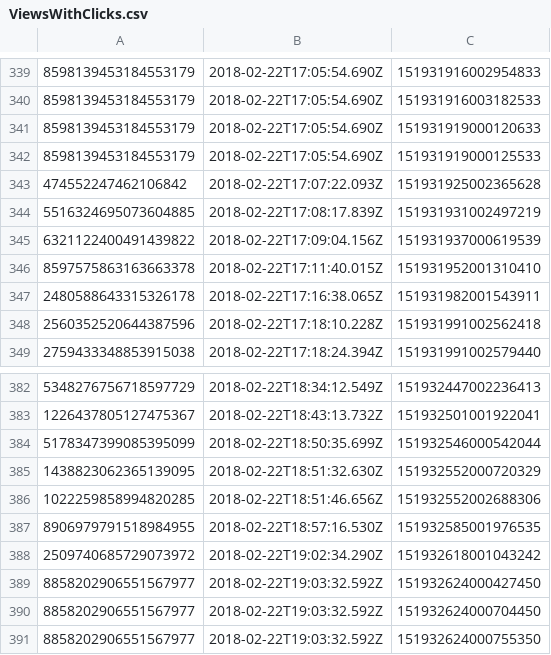
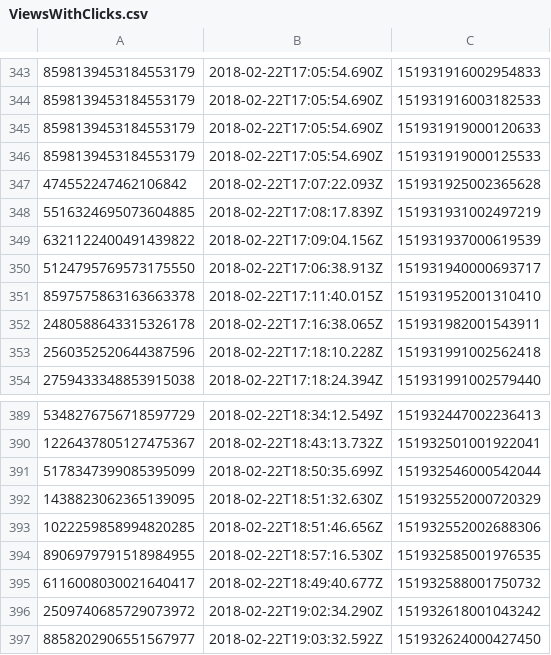
Before and after one commit to AmbientTea/af-assignment, a CSV file: ViewsWithClicks.csv, drawn as a sheet; only a part is shown, gaps mark what is left out; the shorter side is filled out with more unchanged rows; the diff covers the shown part only.

```diff
--- a/ViewsWithClicks.csv
+++ b/ViewsWithClicks.csv
@@ -345,2 +349,3 @@
 6321122400491439822,2018-02-22T17:09:04.156Z,151931937000619539
+5124795769573175550,2018-02-22T17:06:38.913Z,151931940000693717
 8597575863163663378,2018-02-22T17:11:40.015Z,151931952001310410
@@ -387,2 +394,3 @@
 8906979791518984955,2018-02-22T18:57:16.530Z,151932585001976535
+6116008030021640417,2018-02-22T18:49:40.677Z,151932588001750732
 2509740685729073972,2018-02-22T19:02:34.290Z,151932618001043242
```
Also changed, not shown: 6 added rows elsewhere in this file, statistics.csv, 4 other files.
